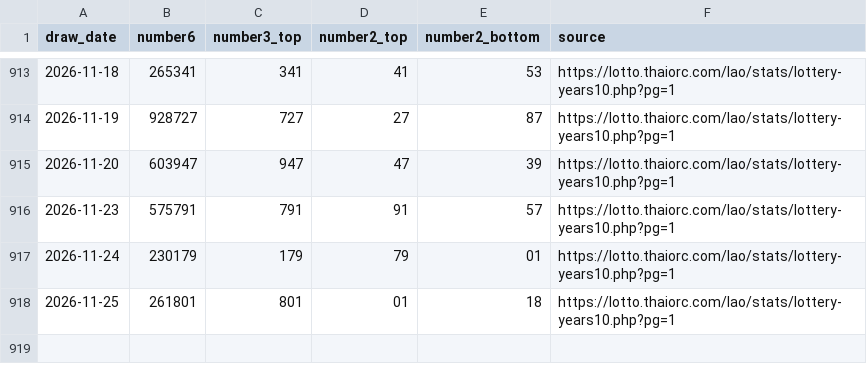
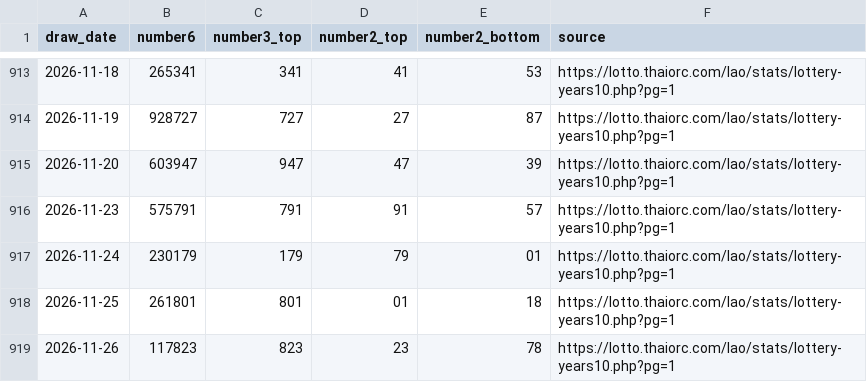
Before and after one commit to dbreport1234-sudo/LaoLotteryFormulaLab, a CSV file: data/lao_lottery_full.csv, drawn as a sheet; only a part is shown, gaps mark what is left out.

```diff
--- a/data/lao_lottery_full.csv
+++ b/data/lao_lottery_full.csv
@@ -918 +918,2 @@
 2026-11-25,261801,801,01,18,https://lotto.thaiorc.com/lao/stats/lottery-years10.php?pg=1
+2026-11-26,117823,823,23,78,https://lotto.thaiorc.com/lao/stats/lottery-years10.php?pg=1
```
Also changed, not shown: data/prediction_results.csv, 4 other files.
